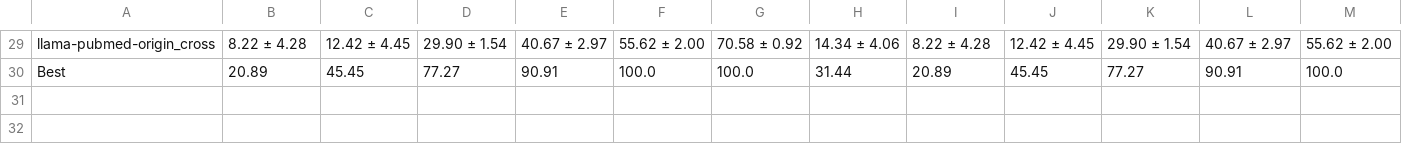
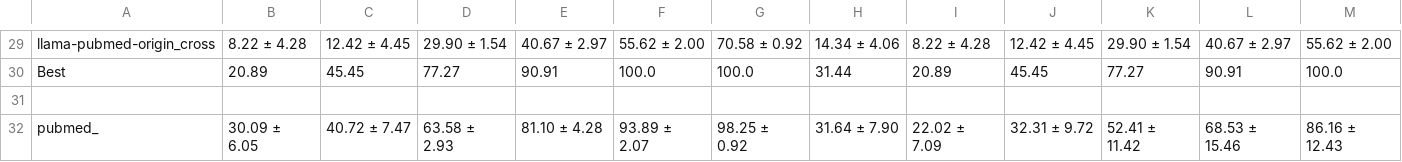
Before and after one commit to csanders90/TAPE, a CSV file: results/llm-as-static/result_pubmed.csv, drawn as a sheet; only a part is shown, gaps mark what is left out; rows hold the shown columns only; the diff names each change by its address in the sheet, - before the commit and + after, or states it on an @@ line.

```diff
--- a/results/llm-as-static/result_pubmed.csv
+++ b/results/llm-as-static/result_pubmed.csv
+row 31: (empty)
+row 32: pubmed_ | 30.09 ± 6.05 | 40.72 ± 7.47 | 63.58 ± 2.93 | 81.10 ± 4.28 | 93.89 ± 2.07 | 98.25 ± 0.92 | 31.64 ± 7.90 | 22.02 ± 7.09 | 32.31 ± 9.72 | 52.41 ± 11.42 | 68.53 ± 15.46 | 86.16 ± 12.43
```
Also changed, not shown: 11 other files.
